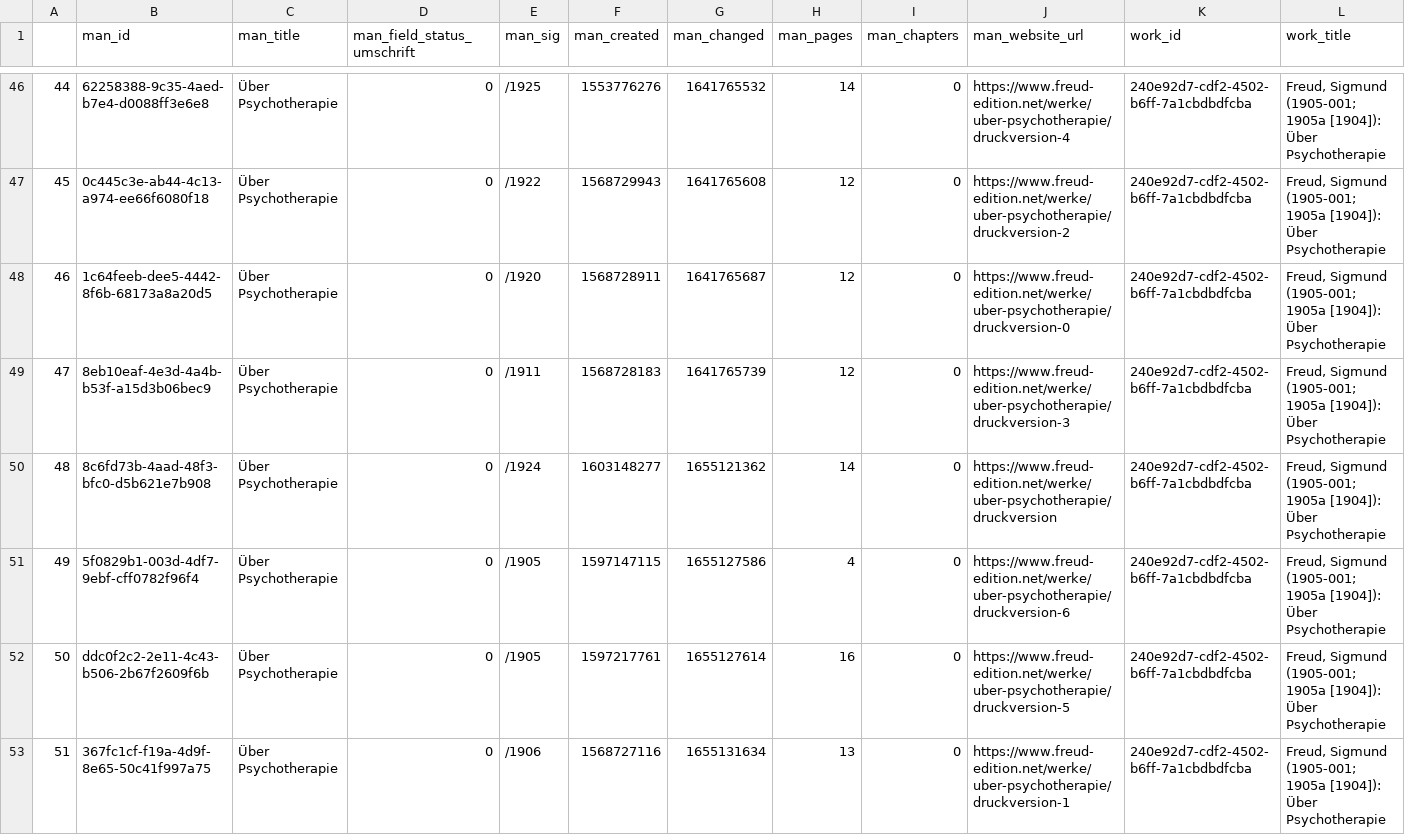
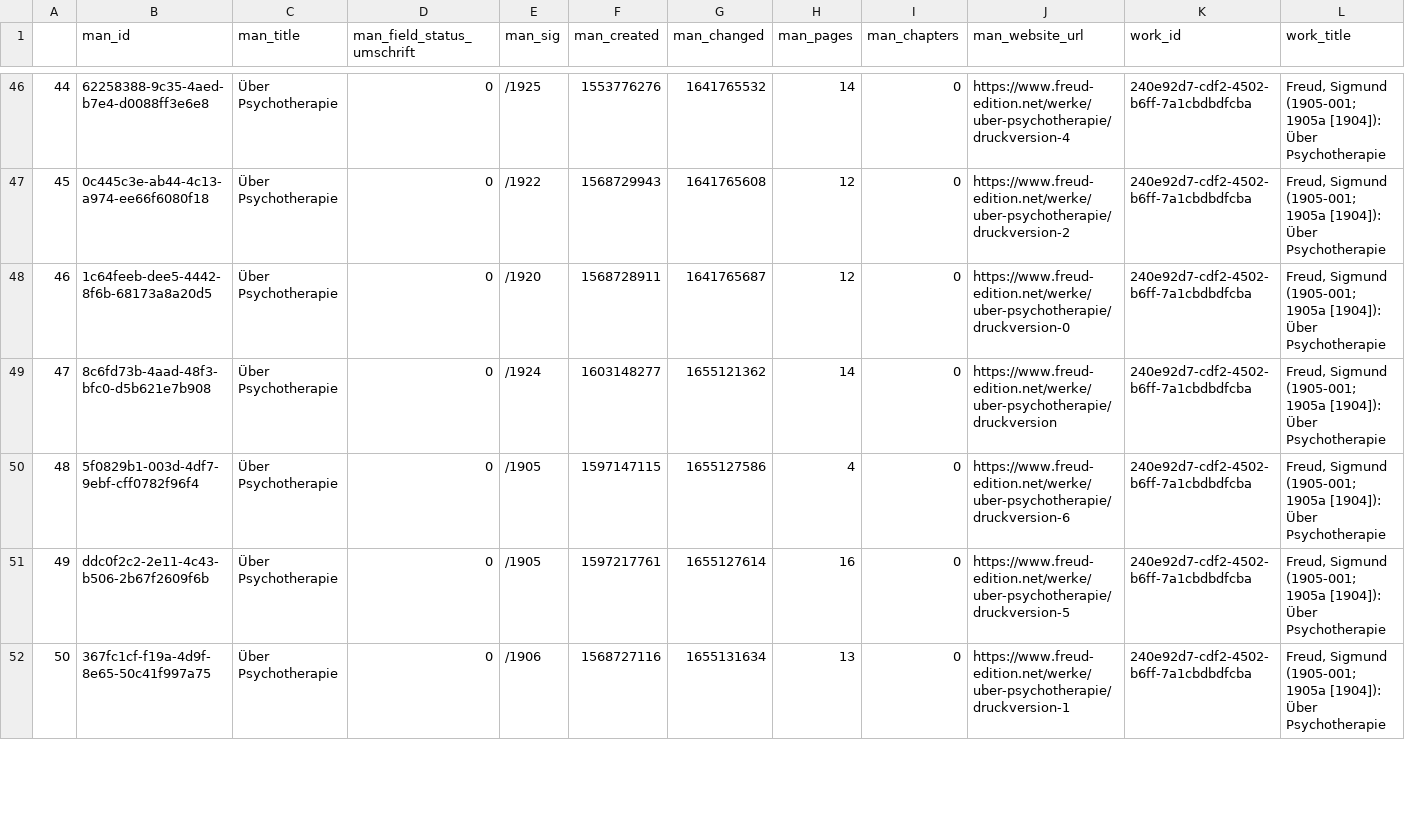
Before and after one commit to freud-digital/frd-reporting, a CSV file: html/data/manifestations.csv, drawn as a sheet; only a part is shown, gaps mark what is left out; removed rows and columns are numbered as before the commit, all else as after; rows hold the shown columns only; the diff covers the shown part only; the diff names each change by its address in the sheet, - before the commit and + after, or states it on an @@ line.

```diff
--- a/html/data/manifestations.csv
+++ b/html/data/manifestations.csv
-row 49: 47 | 8eb10eaf-4e3d-4a4b-b53f-a15d3b06bec9 | Über Psychotherapie | 0 | /1911 | 1568728183 | 1641765739 | 12 | 0 | https://www.freud-edition.net/werke/uber-psychotherapie/druckversion-3 | 240e92d7-cdf2-4502-b6ff-7a1cbdbdfcba | Freud, Sigmund (1905-001; 1905a [1904]): Über Psychotherapie
@@ column A renumbered between rows 49 and 173 @@
```
Also changed, not shown: 2 added rows and 1 removed row elsewhere in this file, html/data/manifestations_all.csv, 4 other files.
